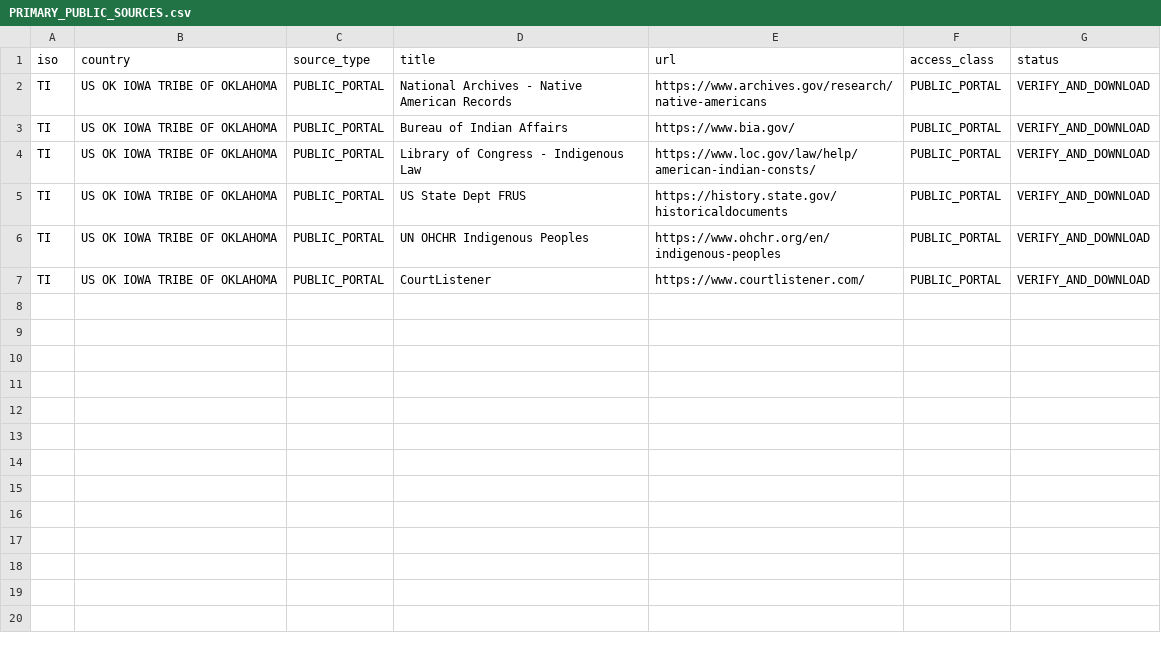
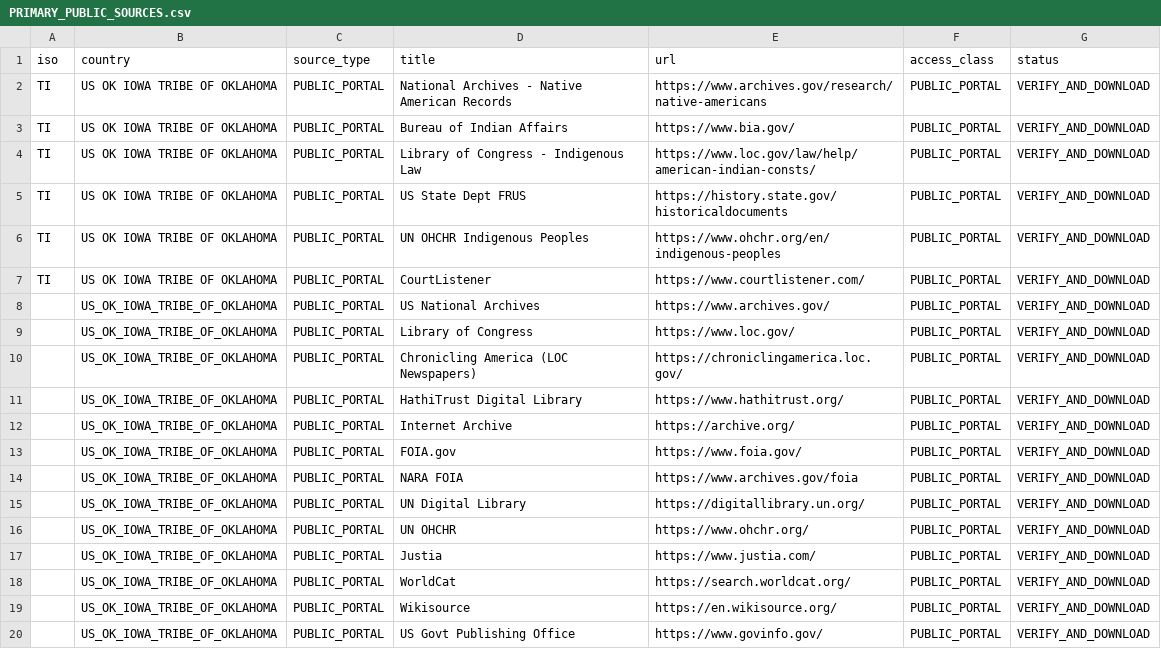
Before and after one commit to GlobalRestitutionAlliance/turtle-island-us-ok-iowa-tribe-of-oklahoma-master-litigation, a CSV file: 03_Evidentiary_Exhibits/PRIMARY_PUBLIC_SOURCES.csv, drawn as a sheet.

Commit message:
Expand primary public source registries (Batch 2)

```diff
--- a/03_Evidentiary_Exhibits/PRIMARY_PUBLIC_SOURCES.csv
+++ b/03_Evidentiary_Exhibits/PRIMARY_PUBLIC_SOURCES.csv
@@ -7 +7,14 @@ TI,US OK IOWA TRIBE OF OKLAHOMA,PUBLIC_PORTAL,UN OHCHR Indigenous Peoples,https:
 TI,US OK IOWA TRIBE OF OKLAHOMA,PUBLIC_PORTAL,CourtListener,https://www.courtlistener.com/,PUBLIC_PORTAL,VERIFY_AND_DOWNLOAD
+,US_OK_IOWA_TRIBE_OF_OKLAHOMA,PUBLIC_PORTAL,US National Archives,https://www.archives.gov/,PUBLIC_PORTAL,VERIFY_AND_DOWNLOAD
+,US_OK_IOWA_TRIBE_OF_OKLAHOMA,PUBLIC_PORTAL,Library of Congress,https://www.loc.gov/,PUBLIC_PORTAL,VERIFY_AND_DOWNLOAD
+,US_OK_IOWA_TRIBE_OF_OKLAHOMA,PUBLIC_PORTAL,Chronicling America (LOC Newspapers),https://chroniclingamerica.loc.gov/,PUBLIC_PORTAL,VERIFY_AND_DOWNLOAD
+,US_OK_IOWA_TRIBE_OF_OKLAHOMA,PUBLIC_PORTAL,HathiTrust Digital Library,https://www.hathitrust.org/,PUBLIC_PORTAL,VERIFY_AND_DOWNLOAD
+,US_OK_IOWA_TRIBE_OF_OKLAHOMA,PUBLIC_PORTAL,Internet Archive,https://archive.org/,PUBLIC_PORTAL,VERIFY_AND_DOWNLOAD
+,US_OK_IOWA_TRIBE_OF_OKLAHOMA,PUBLIC_PORTAL,FOIA.gov,https://www.foia.gov/,PUBLIC_PORTAL,VERIFY_AND_DOWNLOAD
+,US_OK_IOWA_TRIBE_OF_OKLAHOMA,PUBLIC_PORTAL,NARA FOIA,https://www.archives.gov/foia,PUBLIC_PORTAL,VERIFY_AND_DOWNLOAD
+,US_OK_IOWA_TRIBE_OF_OKLAHOMA,PUBLIC_PORTAL,UN Digital Library,https://digitallibrary.un.org/,PUBLIC_PORTAL,VERIFY_AND_DOWNLOAD
+,US_OK_IOWA_TRIBE_OF_OKLAHOMA,PUBLIC_PORTAL,UN OHCHR,https://www.ohchr.org/,PUBLIC_PORTAL,VERIFY_AND_DOWNLOAD
+,US_OK_IOWA_TRIBE_OF_OKLAHOMA,PUBLIC_PORTAL,Justia,https://www.justia.com/,PUBLIC_PORTAL,VERIFY_AND_DOWNLOAD
+,US_OK_IOWA_TRIBE_OF_OKLAHOMA,PUBLIC_PORTAL,WorldCat,https://search.worldcat.org/,PUBLIC_PORTAL,VERIFY_AND_DOWNLOAD
+,US_OK_IOWA_TRIBE_OF_OKLAHOMA,PUBLIC_PORTAL,Wikisource,https://en.wikisource.org/,PUBLIC_PORTAL,VERIFY_AND_DOWNLOAD
+,US_OK_IOWA_TRIBE_OF_OKLAHOMA,PUBLIC_PORTAL,US Govt Publishing Office,https://www.govinfo.gov/,PUBLIC_PORTAL,VERIFY_AND_DOWNLOAD
```
Also changed, not shown: 2 other files.
